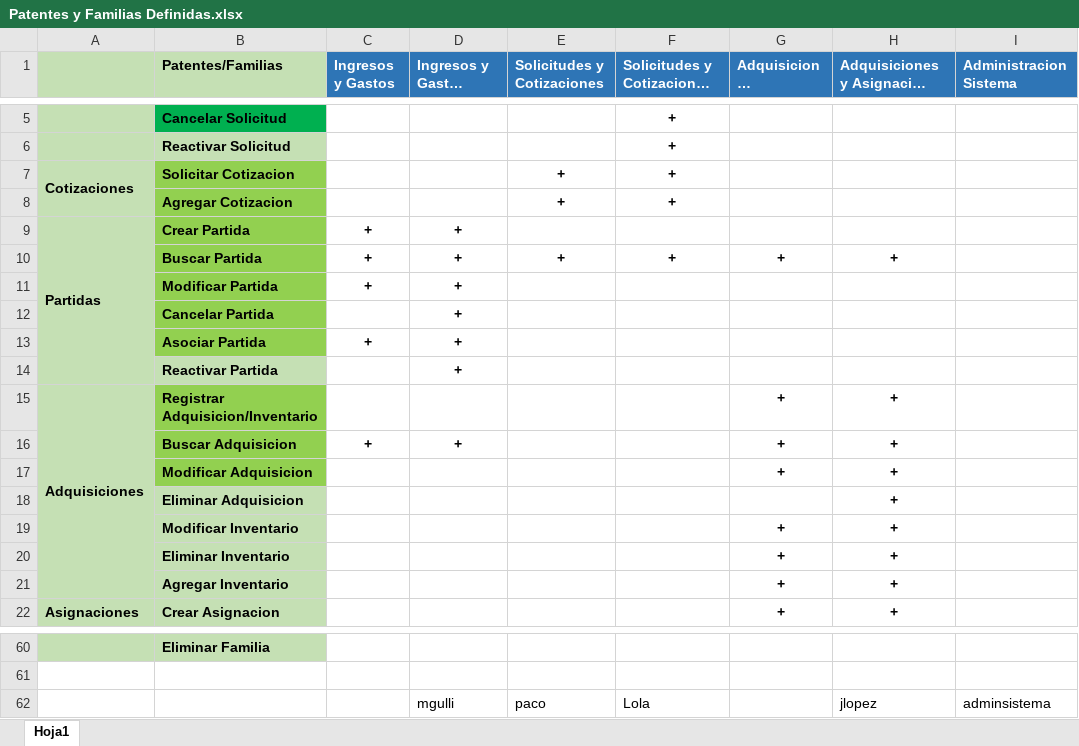
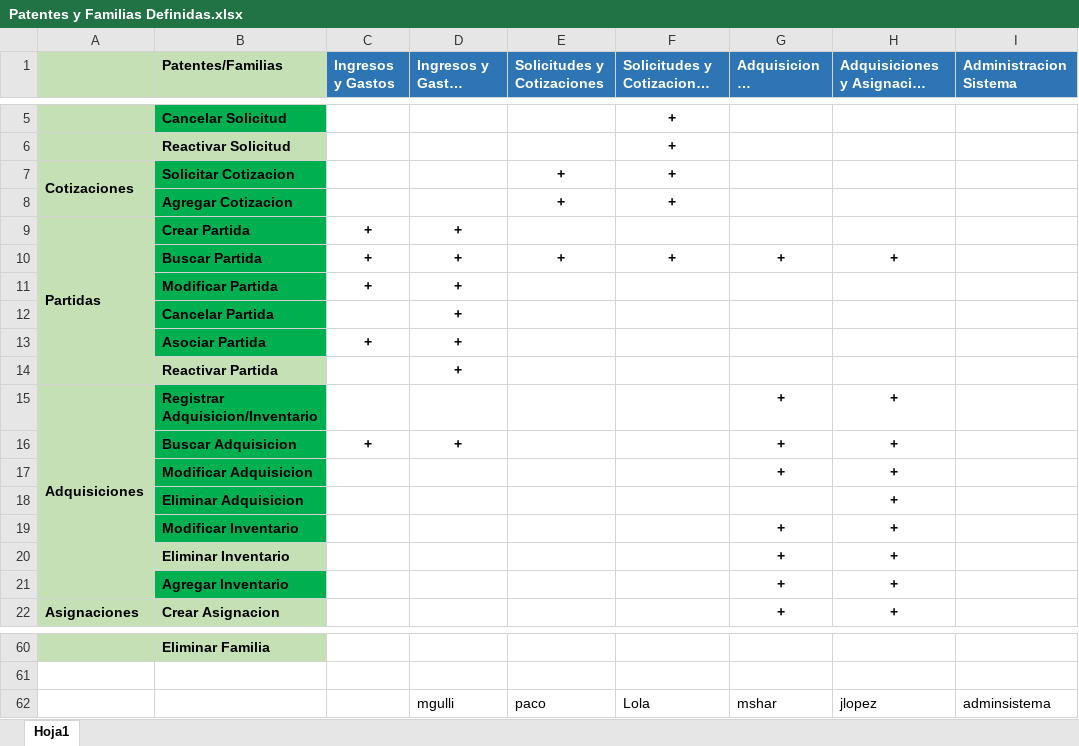
Before and after one commit to loyolajavi/ArtecDiploma, an Excel workbook: Anotaciones/Patentes y Familias Definidas.xlsx, sheet Hoja1, drawn as a sheet; only a part is shown, gaps mark what is left out; long unchanged cells end in …; values as stored, in another font and other column widths than the file's, no borders; the diff names each change by its address in the sheet, - before the commit and + after, or states it on an @@ line.

```diff
--- a/Anotaciones/Patentes y Familias Definidas.xlsx (sheet Hoja1)
+++ b/Anotaciones/Patentes y Familias Definidas.xlsx (sheet Hoja1)
-B7:B13 fill: #92D050
+B7:B13 fill: #00B050
-B15:B17 fill: #92D050
+B15:B17 fill: #00B050
-B18:B19 fill: #C5E0B4
+B18:B19 fill: #00B050
-B21 fill: #C5E0B4
+B21 fill: #00B050
-G62 (Adquisicion y Asignacion): (empty)
+G62 (Adquisicion y Asignacion): mshar
```
Also changed, not shown: 20 other files.
